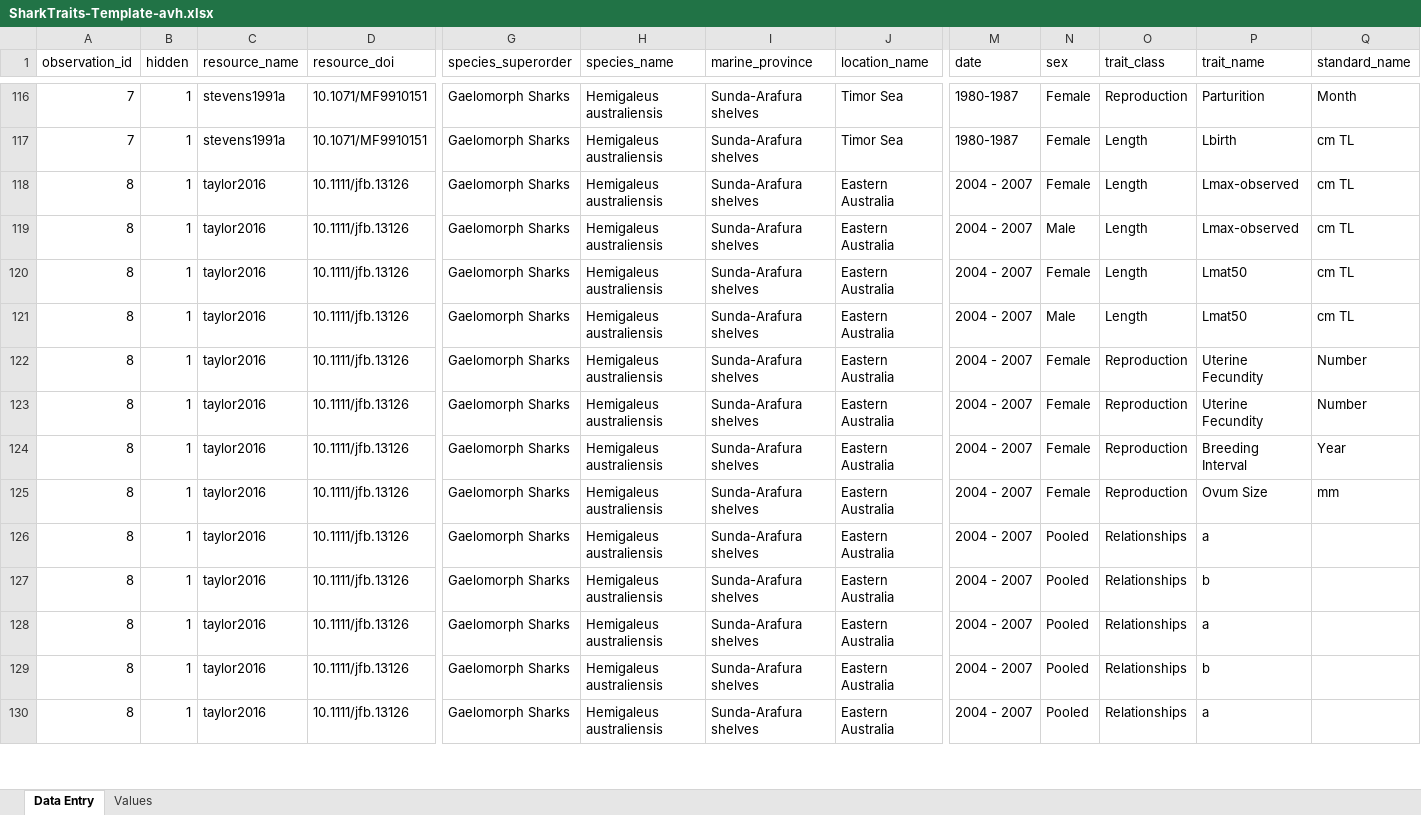
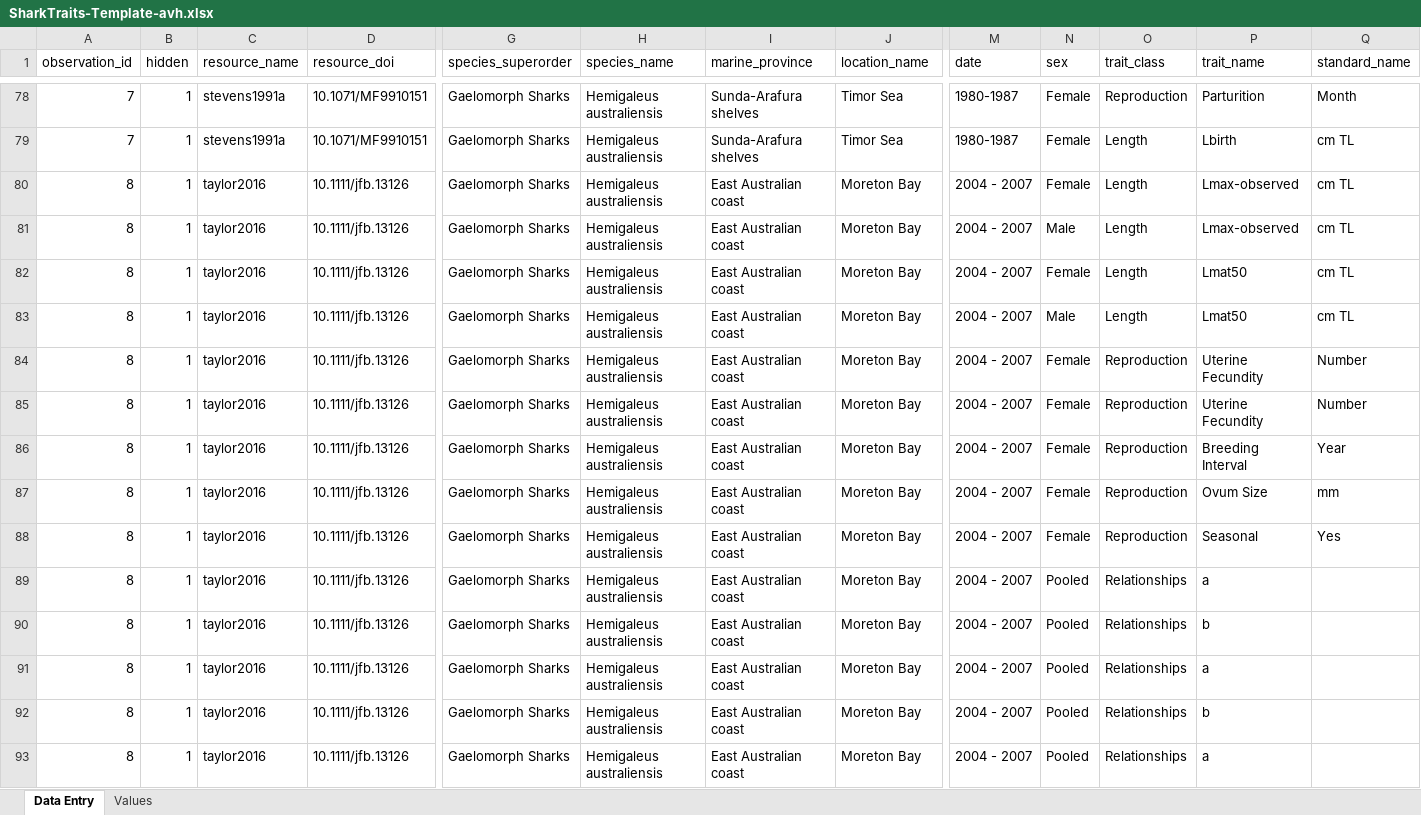
Before and after one commit to alharry/shark-resources, an Excel workbook: SharkTraits-Template-avh.xlsx, sheet Data Entry, drawn as a sheet; only a part is shown, gaps mark what is left out; values as stored, in another font and other column widths than the file's, no borders; addresses are those after the commit; rows hold the shown columns only; the diff covers the shown part only; the diff names each change by its address in the sheet, - before the commit and + after, or states it on an @@ line.

Commit message:
data

```diff
--- a/SharkTraits-Template-avh.xlsx (sheet Data Entry)
+++ b/SharkTraits-Template-avh.xlsx (sheet Data Entry)
-I80:I87 (marine_province): Sunda-Arafura shelves
+I80:I87 (marine_province): East Australian coast
-J80:J87 (location_name): Eastern Australia
+J80:J87 (location_name): Moreton Bay
+row 88: 8 | 1 | taylor2016 | 10.1111/jfb.13126 | Gaelomorph Sharks | Hemigaleus australiensis | East Australian coast | Moreton Bay | 2004 - 2007 | Female | Reproduction | Seasonal | Yes
-I89:I93 (marine_province): Sunda-Arafura shelves
+I89:I93 (marine_province): East Australian coast
-J89:J93 (location_name): Eastern Australia
+J89:J93 (location_name): Moreton Bay
```
Also changed, not shown: 19 added rows, 38 removed rows and 8 edited cells elsewhere in this sheet.
